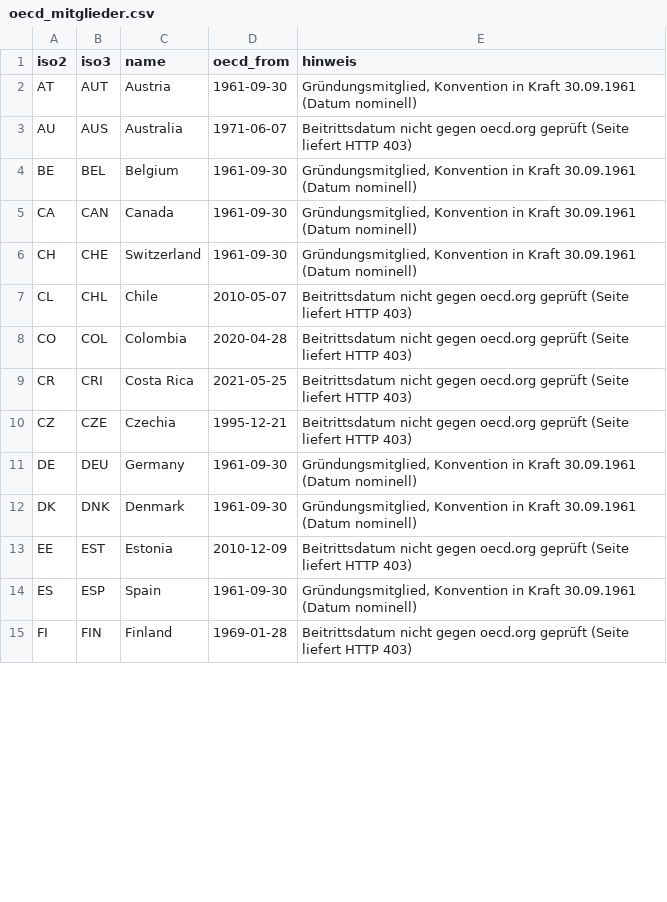
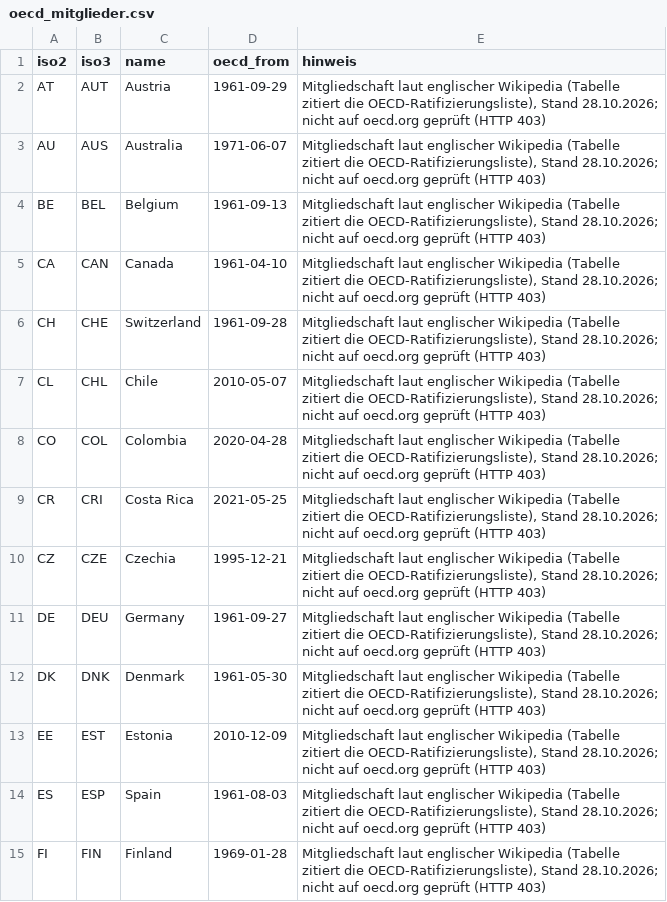
Before and after one commit to chillkrote/Unternehmenskennzahlen, a CSV file: international/oecd_mitglieder.csv, drawn as a sheet; only a part is shown; the diff covers the shown part only.

```diff
--- a/international/oecd_mitglieder.csv
+++ b/international/oecd_mitglieder.csv
@@ -1,15 +1,15 @@
 iso2,iso3,name,oecd_from,hinweis
-AT,AUT,Austria,1961-09-30,"Gründungsmitglied, Konvention in Kraft 30.09.1961 (Datum nominell)"
-AU,AUS,Australia,1971-06-07,"Beitrittsdatum nicht gegen oecd.org geprüft (Seite liefert HTTP 403)"
-BE,BEL,Belgium,1961-09-30,"Gründungsmitglied, Konvention in Kraft 30.09.1961 (Datum nominell)"
-CA,CAN,Canada,1961-09-30,"Gründungsmitglied, Konvention in Kraft 30.09.1961 (Datum nominell)"
-CH,CHE,Switzerland,1961-09-30,"Gründungsmitglied, Konvention in Kraft 30.09.1961 (Datum nominell)"
-CL,CHL,Chile,2010-05-07,"Beitrittsdatum nicht gegen oecd.org geprüft (Seite liefert HTTP 403)"
-CO,COL,Colombia,2020-04-28,"Beitrittsdatum nicht gegen oecd.org geprüft (Seite liefert HTTP 403)"
-CR,CRI,Costa Rica,2021-05-25,"Beitrittsdatum nicht gegen oecd.org geprüft (Seite liefert HTTP 403)"
-CZ,CZE,Czechia,1995-12-21,"Beitrittsdatum nicht gegen oecd.org geprüft (Seite liefert HTTP 403)"
-DE,DEU,Germany,1961-09-30,"Gründungsmitglied, Konvention in Kraft 30.09.1961 (Datum nominell)"
-DK,DNK,Denmark,1961-09-30,"Gründungsmitglied, Konvention in Kraft 30.09.1961 (Datum nominell)"
-EE,EST,Estonia,2010-12-09,"Beitrittsdatum nicht gegen oecd.org geprüft (Seite liefert HTTP 403)"
-ES,ESP,Spain,1961-09-30,"Gründungsmitglied, Konvention in Kraft 30.09.1961 (Datum nominell)"
-FI,FIN,Finland,1969-01-28,"Beitrittsdatum nicht gegen oecd.org geprüft (Seite liefert HTTP 403)"
+AT,AUT,Austria,1961-09-29,"Mitgliedschaft laut englischer Wikipedia (Tabelle zitiert die OECD-Ratifizierungsliste), Stand 28.10.2026; nicht auf oecd.org geprüft (HTTP 403)"
+AU,AUS,Australia,1971-06-07,"Mitgliedschaft laut englischer Wikipedia (Tabelle zitiert die OECD-Ratifizierungsliste), Stand 28.10.2026; nicht auf oecd.org geprüft (HTTP 403)"
+BE,BEL,Belgium,1961-09-13,"Mitgliedschaft laut englischer Wikipedia (Tabelle zitiert die OECD-Ratifizierungsliste), Stand 28.10.2026; nicht auf oecd.org geprüft (HTTP 403)"
+CA,CAN,Canada,1961-04-10,"Mitgliedschaft laut englischer Wikipedia (Tabelle zitiert die OECD-Ratifizierungsliste), Stand 28.10.2026; nicht auf oecd.org geprüft (HTTP 403)"
+CH,CHE,Switzerland,1961-09-28,"Mitgliedschaft laut englischer Wikipedia (Tabelle zitiert die OECD-Ratifizierungsliste), Stand 28.10.2026; nicht auf oecd.org geprüft (HTTP 403)"
+CL,CHL,Chile,2010-05-07,"Mitgliedschaft laut englischer Wikipedia (Tabelle zitiert die OECD-Ratifizierungsliste), Stand 28.10.2026; nicht auf oecd.org geprüft (HTTP 403)"
+CO,COL,Colombia,2020-04-28,"Mitgliedschaft laut englischer Wikipedia (Tabelle zitiert die OECD-Ratifizierungsliste), Stand 28.10.2026; nicht auf oecd.org geprüft (HTTP 403)"
+CR,CRI,Costa Rica,2021-05-25,"Mitgliedschaft laut englischer Wikipedia (Tabelle zitiert die OECD-Ratifizierungsliste), Stand 28.10.2026; nicht auf oecd.org geprüft (HTTP 403)"
+CZ,CZE,Czechia,1995-12-21,"Mitgliedschaft laut englischer Wikipedia (Tabelle zitiert die OECD-Ratifizierungsliste), Stand 28.10.2026; nicht auf oecd.org geprüft (HTTP 403)"
+DE,DEU,Germany,1961-09-27,"Mitgliedschaft laut englischer Wikipedia (Tabelle zitiert die OECD-Ratifizierungsliste), Stand 28.10.2026; nicht auf oecd.org geprüft (HTTP 403)"
+DK,DNK,Denmark,1961-05-30,"Mitgliedschaft laut englischer Wikipedia (Tabelle zitiert die OECD-Ratifizierungsliste), Stand 28.10.2026; nicht auf oecd.org geprüft (HTTP 403)"
+EE,EST,Estonia,2010-12-09,"Mitgliedschaft laut englischer Wikipedia (Tabelle zitiert die OECD-Ratifizierungsliste), Stand 28.10.2026; nicht auf oecd.org geprüft (HTTP 403)"
+ES,ESP,Spain,1961-08-03,"Mitgliedschaft laut englischer Wikipedia (Tabelle zitiert die OECD-Ratifizierungsliste), Stand 28.10.2026; nicht auf oecd.org geprüft (HTTP 403)"
+FI,FIN,Finland,1969-01-28,"Mitgliedschaft laut englischer Wikipedia (Tabelle zitiert die OECD-Ratifizierungsliste), Stand 28.10.2026; nicht auf oecd.org geprüft (HTTP 403)"
```
Also changed, not shown: 36 edited cells elsewhere in this file, international/coverage.csv, stammdaten/isin_zuordnung.csv, 13 other files.
